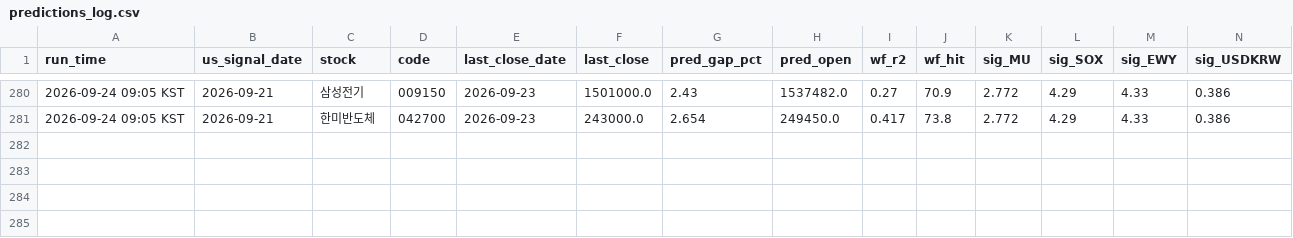
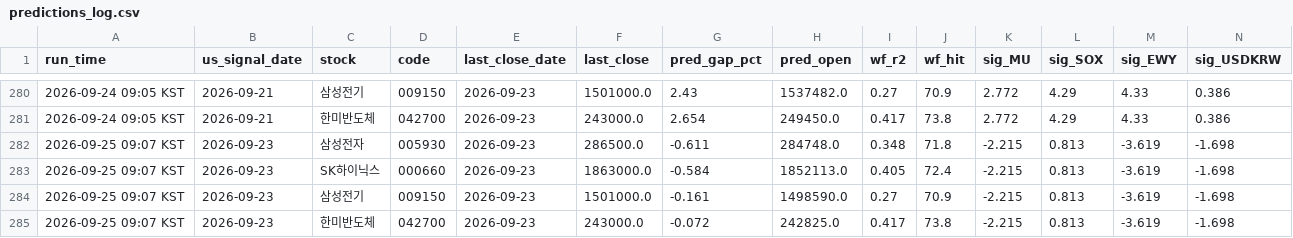
Before and after one commit to gahyunkimmm/overnight-gap-predictor, a CSV file: predictions_log.csv, drawn as a sheet; only a part is shown, gaps mark what is left out; rows hold the shown columns only; the diff names each change by its address in the sheet, - before the commit and + after, or states it on an @@ line.

```diff
--- a/predictions_log.csv
+++ b/predictions_log.csv
+row 282: 2026-09-25 09:07 KST | 2026-09-23 | 삼성전자 | 005930 | 2026-09-23 | 286500.0 | -0.611 | 284748.0 | 0.348 | 71.8 | -2.215 | 0.813 | -3.619 | -1.698
+row 283: 2026-09-25 09:07 KST | 2026-09-23 | SK하이닉스 | 000660 | 2026-09-23 | 1863000.0 | -0.584 | 1852113.0 | 0.405 | 72.4 | -2.215 | 0.813 | -3.619 | -1.698
+row 284: 2026-09-25 09:07 KST | 2026-09-23 | 삼성전기 | 009150 | 2026-09-23 | 1501000.0 | -0.161 | 1498590.0 | 0.27 | 70.9 | -2.215 | 0.813 | -3.619 | -1.698
+row 285: 2026-09-25 09:07 KST | 2026-09-23 | 한미반도체 | 042700 | 2026-09-23 | 243000.0 | -0.072 | 242825.0 | 0.417 | 73.8 | -2.215 | 0.813 | -3.619 | -1.698
```
